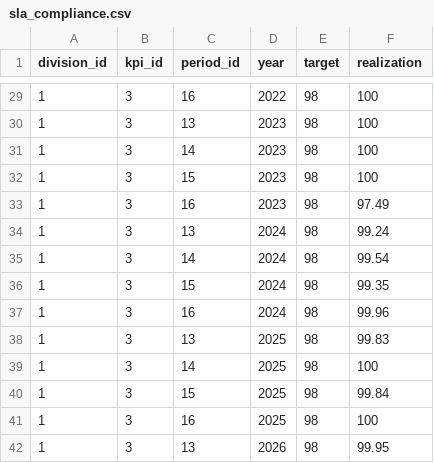
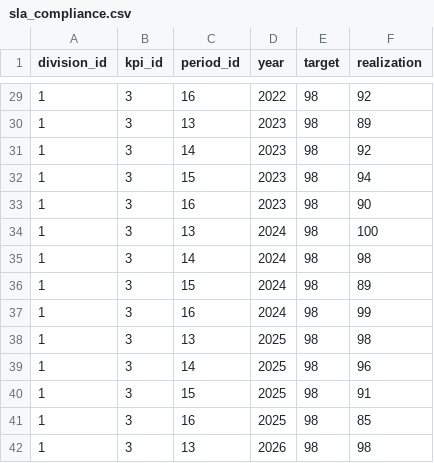
Before and after one commit to EndikaFitra/Dashboard-KPI, a CSV file: backend/data/sla_compliance.csv, drawn as a sheet; only a part is shown, gaps mark what is left out; the diff covers the shown part only.

```diff
--- a/backend/data/sla_compliance.csv
+++ b/backend/data/sla_compliance.csv
@@ -29,14 +29,14 @@ division_id,kpi_id,period_id,year,target,realization
-1,3,16,2022,98,100
-1,3,13,2023,98,100
-1,3,14,2023,98,100
-1,3,15,2023,98,100
-1,3,16,2023,98,97.49
-1,3,13,2024,98,99.24
-1,3,14,2024,98,99.54
-1,3,15,2024,98,99.35
-1,3,16,2024,98,99.96
-1,3,13,2025,98,99.83
-1,3,14,2025,98,100
-1,3,15,2025,98,99.84
-1,3,16,2025,98,100
-1,3,13,2026,98,99.95
+1,3,16,2022,98,92
+1,3,13,2023,98,89
+1,3,14,2023,98,92
+1,3,15,2023,98,94
+1,3,16,2023,98,90
+1,3,13,2024,98,100
+1,3,14,2024,98,98
+1,3,15,2024,98,89
+1,3,16,2024,98,99
+1,3,13,2025,98,98
+1,3,14,2025,98,96
+1,3,15,2025,98,91
+1,3,16,2025,98,85
+1,3,13,2026,98,98
```
Also changed, not shown: 25 edited cells elsewhere in this file, backend/data/bug_rate.csv, backend/data/collaboration.csv, 7 other files.
